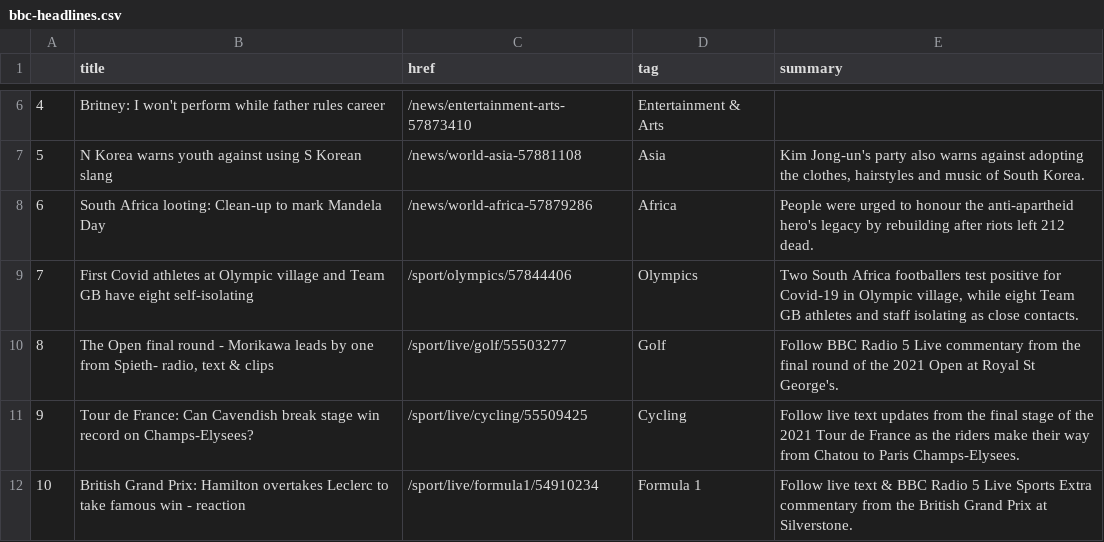
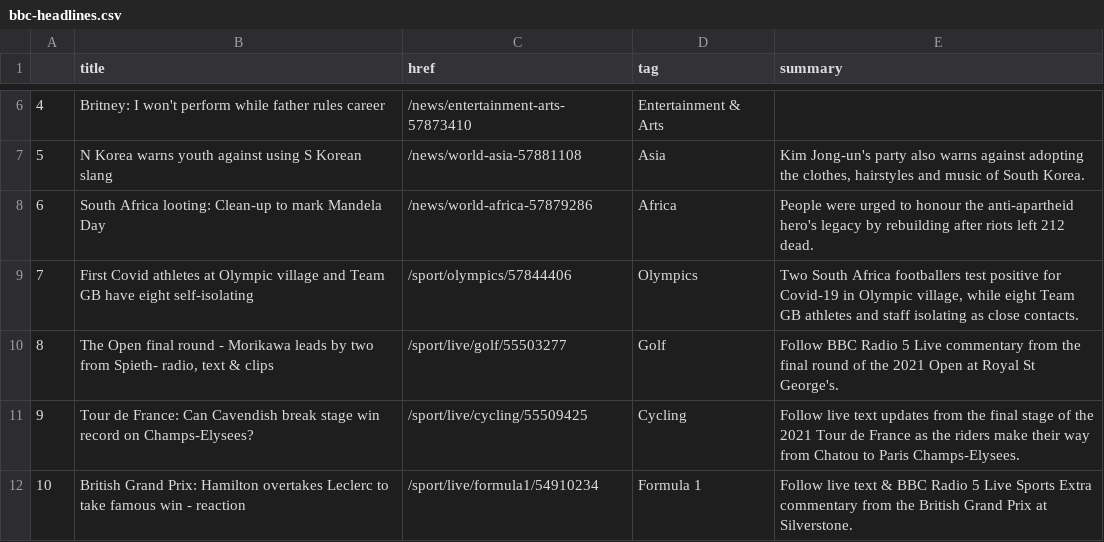
Before and after one commit to ichinichichi/automatic-scraper, a CSV file: bbc-headlines.csv, drawn as a sheet; only a part is shown, gaps mark what is left out.

```diff
--- a/bbc-headlines.csv
+++ b/bbc-headlines.csv
@@ -9,3 +9,3 @@
 7,First Covid athletes at Olympic village and Team GB have eight self-isolating,/sport/olympics/57844406,Olympics,"Two South Africa footballers test positive for Covid-19 in Olympic village, while eight Team GB athletes and staff isolating as close contacts."
-8,"The Open final round - Morikawa leads by one from Spieth- radio, text & clips",/sport/live/golf/55503277,Golf,Follow BBC Radio 5 Live commentary from the final round of the 2021 Open at Royal St George's.
+8,"The Open final round - Morikawa leads by two from Spieth- radio, text & clips",/sport/live/golf/55503277,Golf,Follow BBC Radio 5 Live commentary from the final round of the 2021 Open at Royal St George's.
 9,Tour de France: Can Cavendish break stage win record on Champs-Elysees?,/sport/live/cycling/55509425,Cycling,Follow live text updates from the final stage of the 2021 Tour de France as the riders make their way from Chatou to Paris Champs-Elysees.
```
